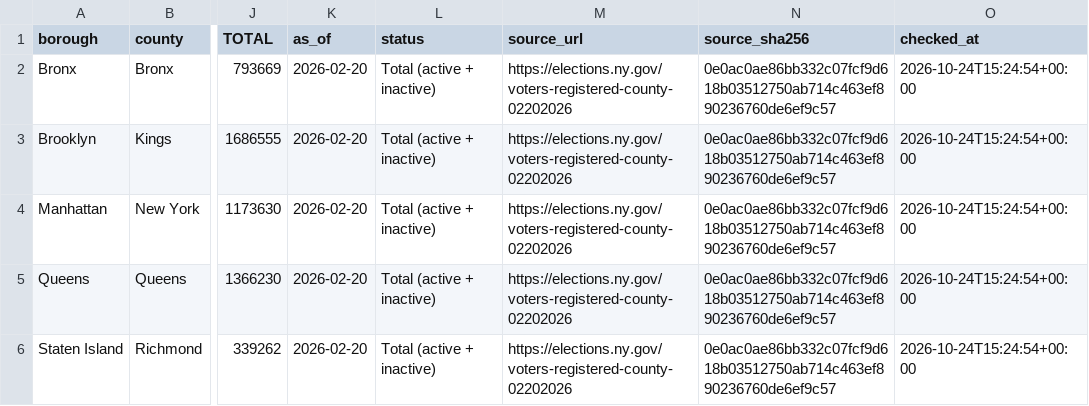
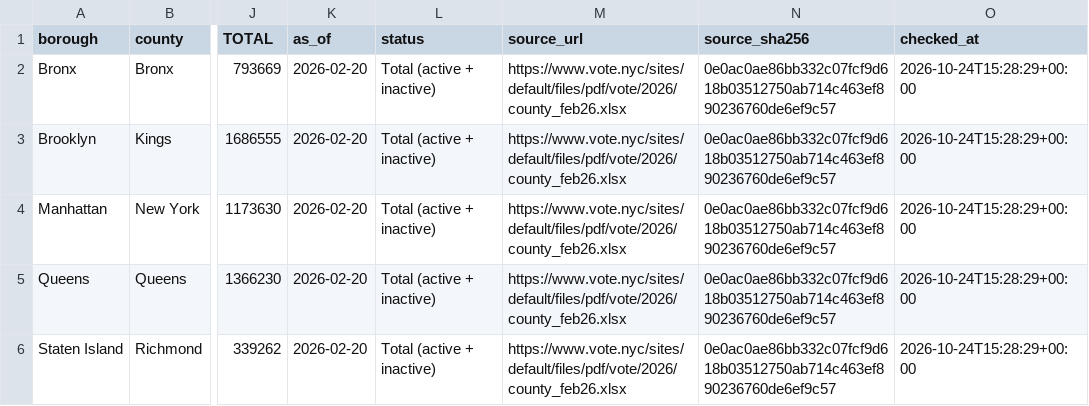
Before and after one commit to Roo100/NYC-political-demographic-map, a CSV file: data/enrollment_latest.csv, drawn as a sheet; only a part is shown, gaps mark what is left out; the diff names each change by its address in the sheet, - before the commit and + after, or states it on an @@ line.

```diff
--- a/data/enrollment_latest.csv
+++ b/data/enrollment_latest.csv
-M2:M6 (source_url): https://elections.ny.gov/voters-registered-county-02202026
+M2:M6 (source_url): https://www.vote.nyc/sites/default/files/pdf/vote/2026/county_feb26.xlsx
-O2:O6 (checked_at): 2026-10-24T15:24:54+00:00
+O2:O6 (checked_at): 2026-10-24T15:28:29+00:00
```
Also changed, not shown: 1 other file.
